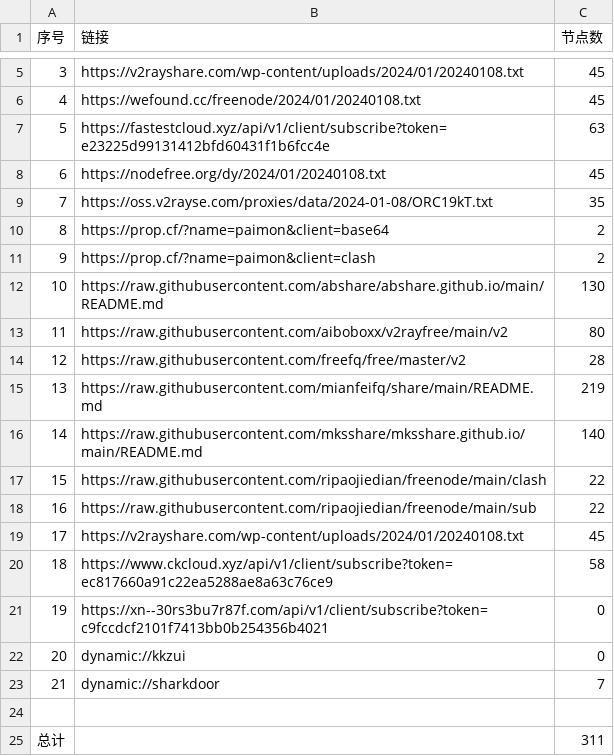
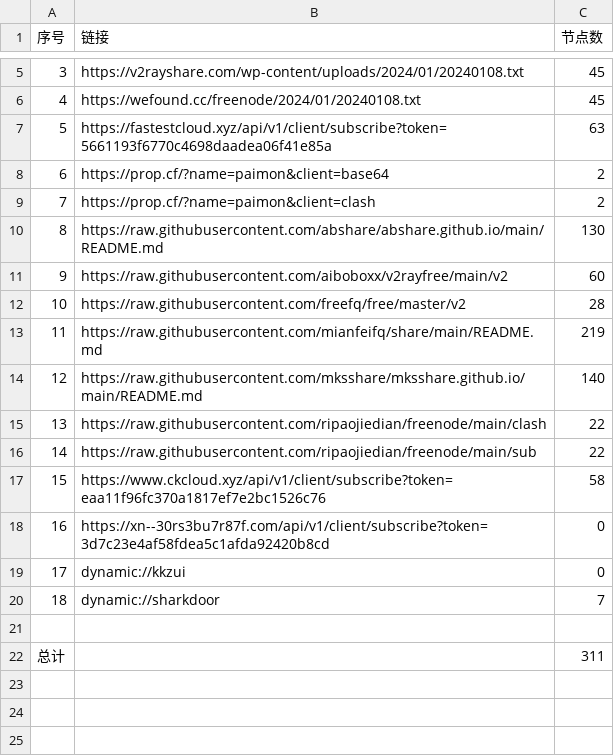
Before and after one commit to hdrafyy/NoMoreWalls, a CSV file: list_result.csv, drawn as a sheet; only a part is shown, gaps mark what is left out; removed rows and columns are numbered as before the commit, all else as after; the diff names each change by its address in the sheet, - before the commit and + after, or states it on an @@ line.

```diff
--- a/list_result.csv
+++ b/list_result.csv
-B7 (链接): https://fastestcloud.xyz/api/v1/client/subscribe?token=e23225d99131412bfd60431f1b6fcc4e
+B7 (链接): https://fastestcloud.xyz/api/v1/client/subscribe?token=5661193f6770c4698daadea06f41e85a
-row 8: 6 | https://nodefree.org/dy/2024/01/20240108.txt | 45
-row 9: 7 | https://oss.v2rayse.com/proxies/data/2024-01-08/ORC19kT.txt | 35
@@ column A (序号) renumbered between rows 8 and 20 @@
-C11 (节点数): 80
+C11 (节点数): 60
-row 19: 17 | https://v2rayshare.com/wp-content/uploads/2024/01/20240108.txt | 45
-B17 (链接): https://www.ckcloud.xyz/api/v1/client/subscribe?token=ec817660a91c22ea5288ae8a63c76ce9
+B17 (链接): https://www.ckcloud.xyz/api/v1/client/subscribe?token=eaa11f96fc370a1817ef7e2bc1526c76
-B18 (链接): https://xn--30rs3bu7r87f.com/api/v1/client/subscribe?token=c9fccdcf2101f7413bb0b254356b4021
+B18 (链接): https://xn--30rs3bu7r87f.com/api/v1/client/subscribe?token=3d7c23e4af58fdea5c1afda92420b8cd
```
Also changed, not shown: 13 other files.
